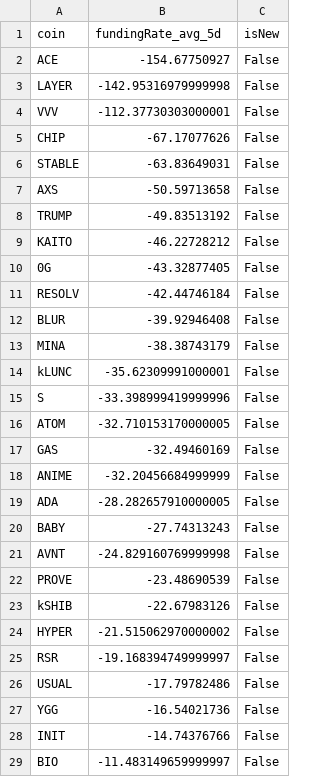
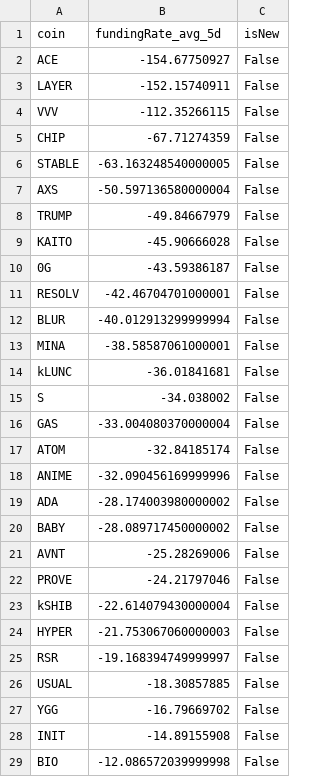
Before and after one commit to exo-trading/crypto-carry-screener, a CSV file: funding_data_temp.csv, drawn as a sheet; only a part is shown; the diff covers the shown part only.

```diff
--- a/funding_data_temp.csv
+++ b/funding_data_temp.csv
@@ -2,28 +2,28 @@ coin,fundingRate_avg_5d,isNew
 ACE,-154.67750927,False
-LAYER,-142.95316979999998,False
-VVV,-112.37730303000001,False
-CHIP,-67.17077626,False
-STABLE,-63.83649031,False
-AXS,-50.59713658,False
-TRUMP,-49.83513192,False
-KAITO,-46.22728212,False
-0G,-43.32877405,False
-RESOLV,-42.44746184,False
-BLUR,-39.92946408,False
-MINA,-38.38743179,False
-kLUNC,-35.62309991000001,False
-S,-33.398999419999996,False
-ATOM,-32.710153170000005,False
-GAS,-32.49460169,False
-ANIME,-32.20456684999999,False
-ADA,-28.282657910000005,False
-BABY,-27.74313243,False
-AVNT,-24.829160769999998,False
-PROVE,-23.48690539,False
-kSHIB,-22.67983126,False
-HYPER,-21.515062970000002,False
+LAYER,-152.15740911,False
+VVV,-112.35266115,False
+CHIP,-67.71274359,False
+STABLE,-63.163248540000005,False
+AXS,-50.597136580000004,False
+TRUMP,-49.84667979,False
+KAITO,-45.90666028,False
+0G,-43.59386187,False
+RESOLV,-42.46704701000001,False
+BLUR,-40.012913299999994,False
+MINA,-38.58587061000001,False
+kLUNC,-36.01841681,False
+S,-34.038002,False
+GAS,-33.004080370000004,False
+ATOM,-32.84185174,False
+ANIME,-32.090456169999996,False
+ADA,-28.174003980000002,False
+BABY,-28.089717450000002,False
+AVNT,-25.28269006,False
+PROVE,-24.21797046,False
+kSHIB,-22.614079430000004,False
+HYPER,-21.753067060000003,False
 RSR,-19.168394749999997,False
-USUAL,-17.79782486,False
-YGG,-16.54021736,False
-INIT,-14.74376766,False
-BIO,-11.483149659999997,False
+USUAL,-18.30857885,False
+YGG,-16.79669702,False
+INIT,-14.89155908,False
+BIO,-12.086572039999998,False
```
Also changed, not shown: 5 added rows, 5 removed rows and 12 edited cells elsewhere in this file, 1 other file.
